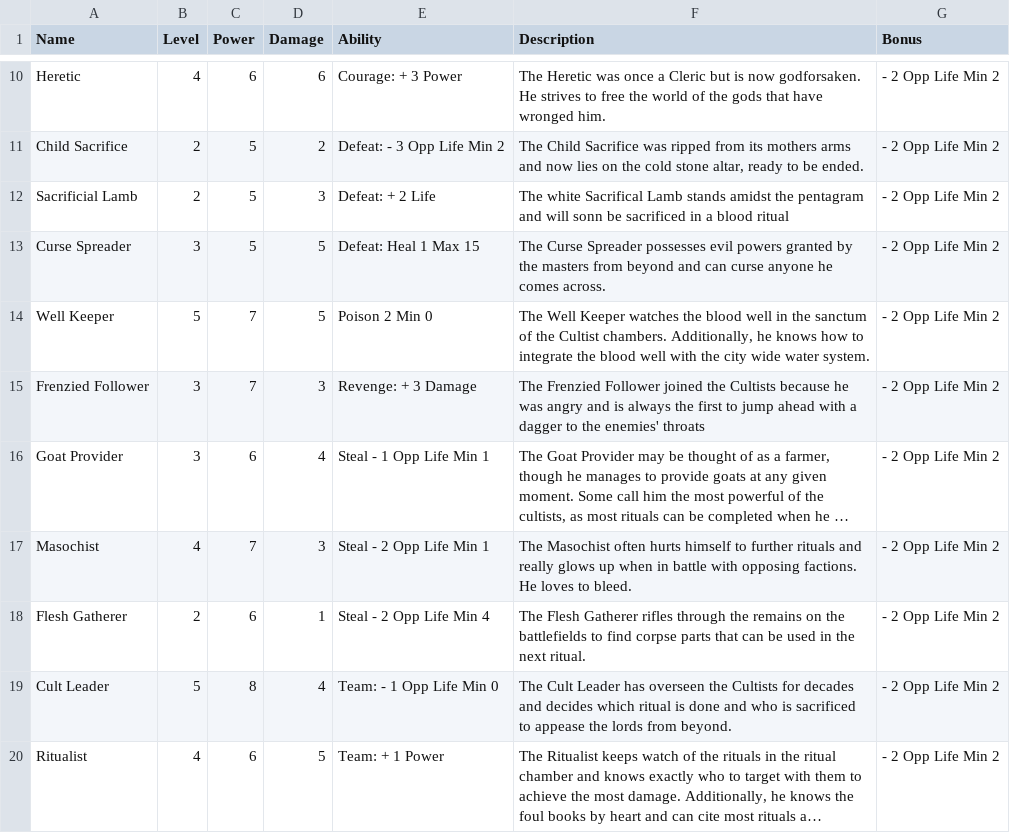
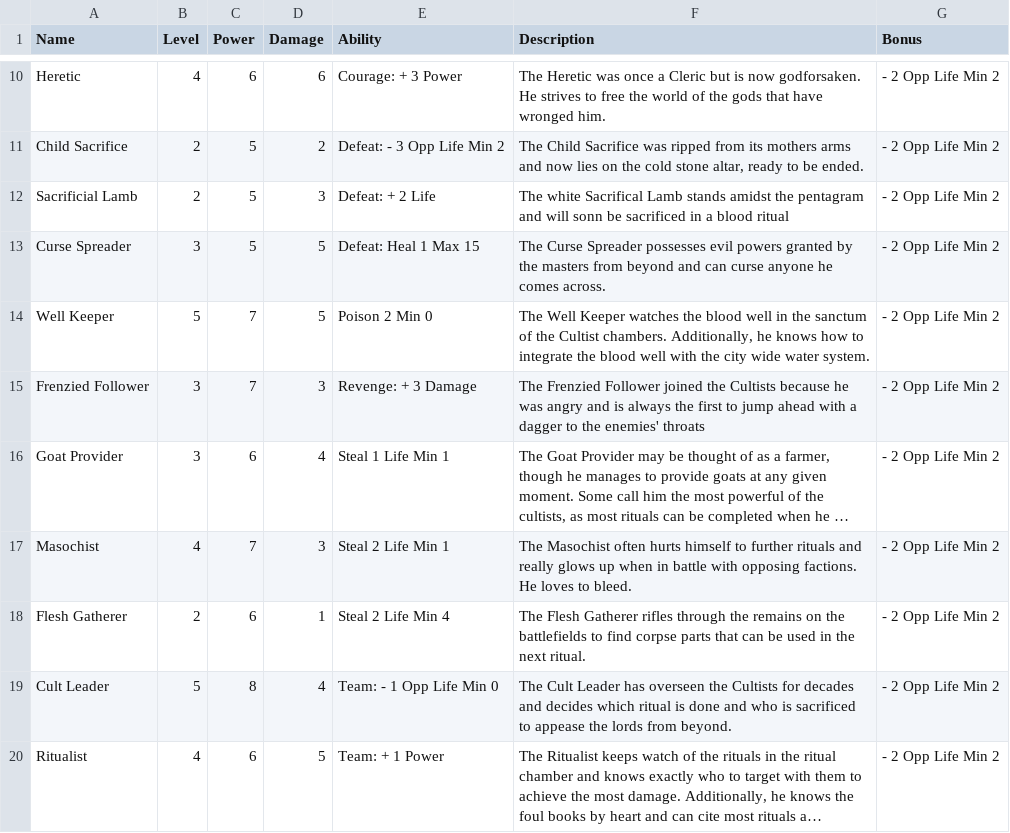
Before and after one commit to MadeOfJelly/solanaceae_vcg, a CSV file: res/cultists.csv, drawn as a sheet; only a part is shown, gaps mark what is left out; long unchanged cells end in …; the diff names each change by its address in the sheet, - before the commit and + after, or states it on an @@ line.

```diff
--- a/res/cultists.csv
+++ b/res/cultists.csv
-E16 (Ability): Steal - 1 Opp Life Min 1
+E16 (Ability): Steal 1 Life Min 1
-E17 (Ability): Steal - 2 Opp Life Min 1
+E17 (Ability): Steal 2 Life Min 1
-E18 (Ability): Steal - 2 Opp Life Min 4
+E18 (Ability): Steal 2 Life Min 4
```
Also changed, not shown: res/aberrations.csv, res/bandits.csv, 8 other files.
